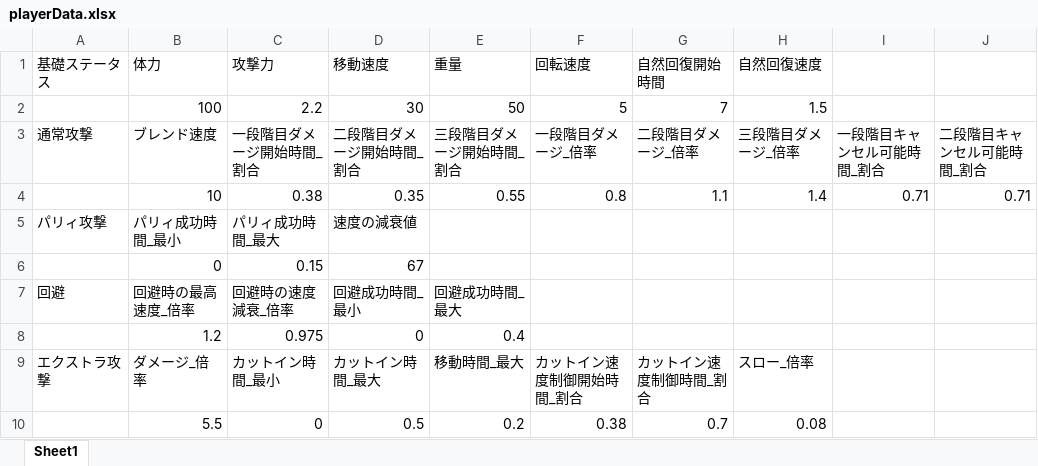
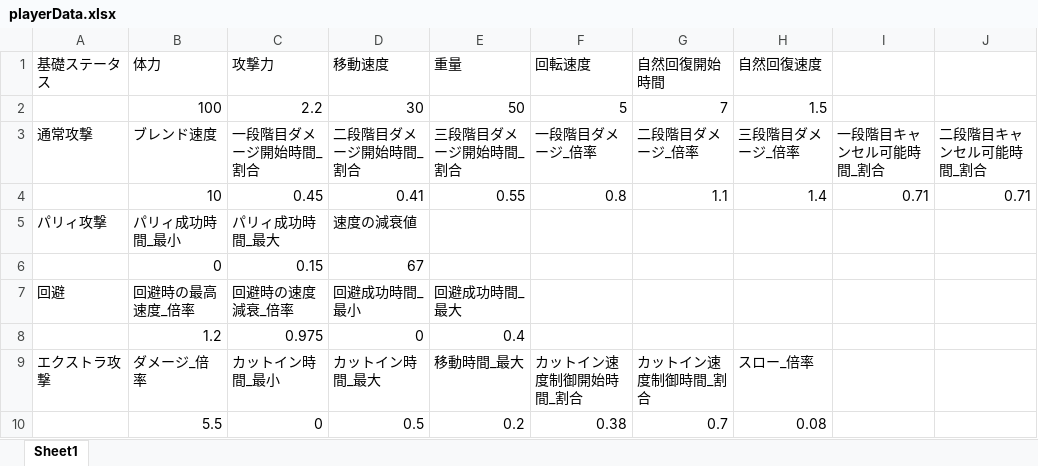
Before and after one commit to osalusan/Stinger, an Excel workbook: asset/csv/playerData.xlsx, sheet Sheet1, drawn as a sheet; only a part is shown; values as stored, in another font and other column widths than the file's, no borders; the diff names each change by its address in the sheet, - before the commit and + after, or states it on an @@ line.

```diff
--- a/asset/csv/playerData.xlsx (sheet Sheet1)
+++ b/asset/csv/playerData.xlsx (sheet Sheet1)
-C4 (攻撃力): 0.38
+C4 (攻撃力): 0.45
-D4 (移動速度): 0.35
+D4 (移動速度): 0.41
```
Also changed, not shown: 1 other file.
